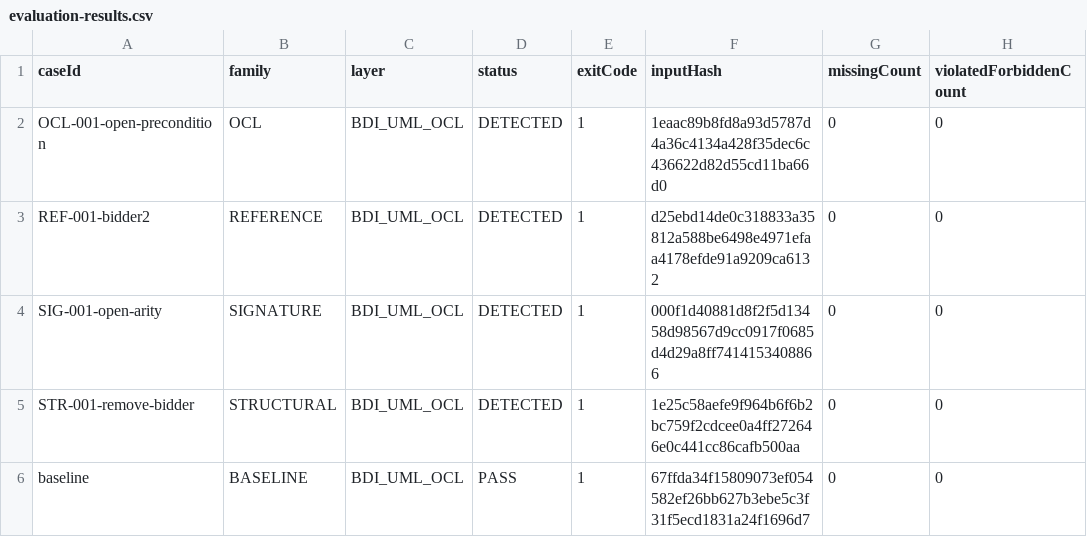
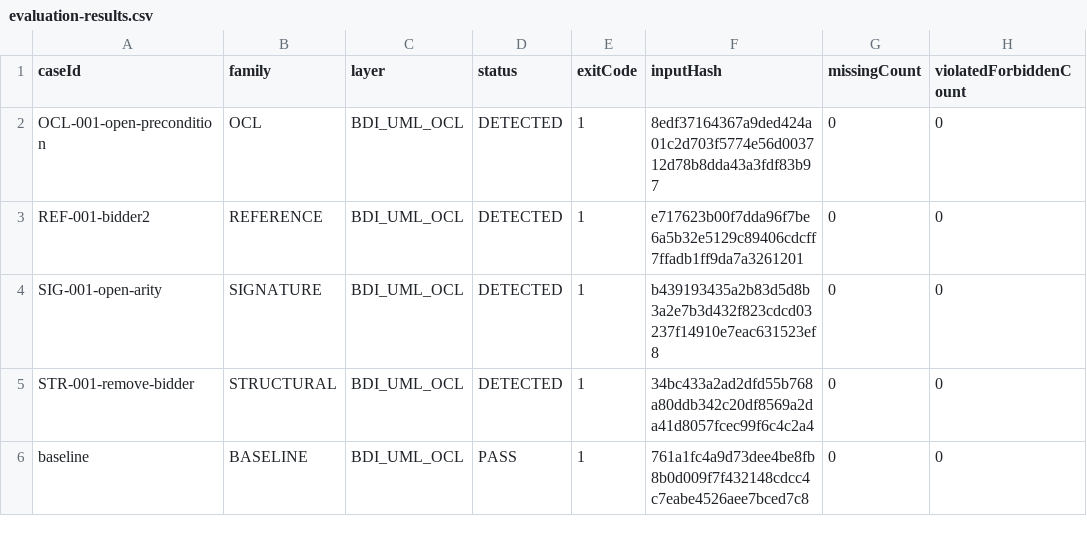
Before and after one commit to nguyentrungnghia1802/USE_BDI_Plugin, a CSV file: docs/project/evidence/auction-evaluation-run/evaluation-results.csv, drawn as a sheet; only a part is shown; the diff names each change by its address in the sheet, - before the commit and + after, or states it on an @@ line.

Commit message:
docs(project): reconcile verified baseline evidence

```diff
--- a/docs/project/evidence/auction-evaluation-run/evaluation-results.csv
+++ b/docs/project/evidence/auction-evaluation-run/evaluation-results.csv
-F2 (inputHash): 1eaac89b8fd8a93d5787d4a36c4134a428f35dec6c436622d82d55cd11ba66d0
+F2 (inputHash): 8edf37164367a9ded424a01c2d703f5774e56d003712d78b8dda43a3fdf83b97
-F3 (inputHash): d25ebd14de0c318833a35812a588be6498e4971efaa4178efde91a9209ca6132
+F3 (inputHash): e717623b00f7dda96f7be6a5b32e5129c89406cdcff7ffadb1ff9da7a3261201
-F4 (inputHash): 000f1d40881d8f2f5d13458d98567d9cc0917f0685d4d29a8ff7414153408866
+F4 (inputHash): b439193435a2b83d5d8b3a2e7b3d432f823cdcd03237f14910e7eac631523ef8
-F5 (inputHash): 1e25c58aefe9f964b6f6b2bc759f2cdcee0a4ff272646e0c441cc86cafb500aa
+F5 (inputHash): 34bc433a2ad2dfd55b768a80ddb342c20df8569a2da41d8057fcec99f6c4c2a4
-F6 (inputHash): 67ffda34f15809073ef054582ef26bb627b3ebe5c3f31f5ecd1831a24f1696d7
+F6 (inputHash): 761a1fc4a9d73dee4be8fb8b0d009f7f432148cdcc4c7eabe4526aee7bced7c8
```
Also changed, not shown: 6 other files.
